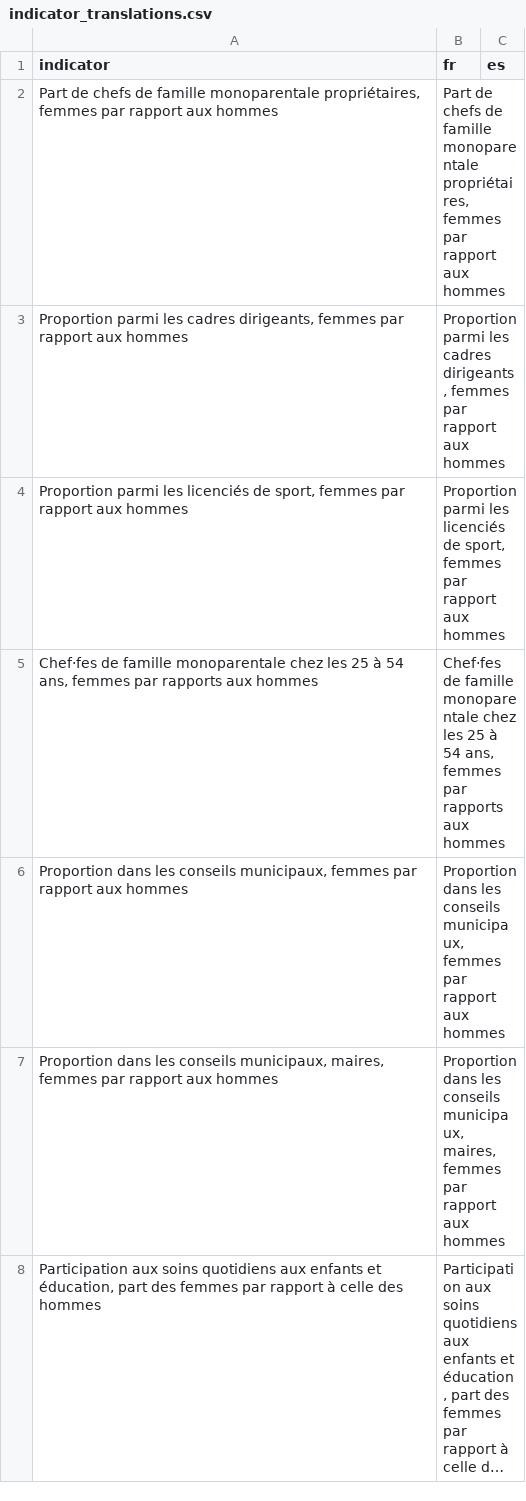
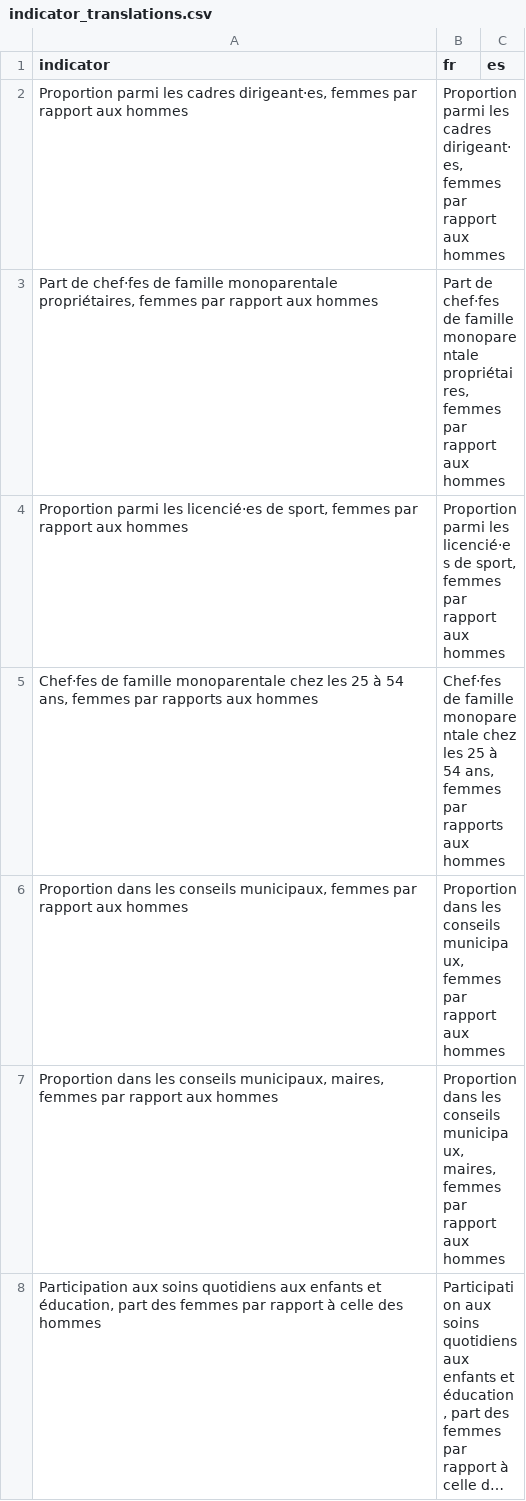
Before and after one commit to jimenaRL/murs_invisibles_v2, a CSV file: data/sources/ALICE/FUSION_Conditions de vie_18REG_Société_MAJ_2022/indicator_translations.csv, drawn as a sheet; only a part is shown; long unchanged cells end in ….

```diff
--- a/data/sources/ALICE/FUSION_Conditions de vie_18REG_Société_MAJ_2022/indicator_translations.csv
+++ b/data/sources/ALICE/FUSION_Conditions de vie_18REG_Société_MAJ_2022/indicator_translations.csv
@@ -1,5 +1,5 @@
 indicator,fr,es
-"Part de chefs de famille monoparentale propriétaires, femmes par rapport aux hommes","Part de chefs de famille monoparentale propriétaires, femmes par rapport aux hommes",
-"Proportion parmi les cadres dirigeants, femmes par rapport aux hommes","Proportion parmi les cadres dirigeants, femmes par rapport aux hommes",
-"Proportion parmi les licenciés de sport, femmes par rapport aux hommes","Proportion parmi les licenciés de sport, femmes par rapport aux hommes",
+"Proportion parmi les cadres dirigeant·es, femmes par rapport aux hommes","Proportion parmi les cadres dirigeant·es, femmes par rapport aux hommes",
+"Part de chef·fes de famille monoparentale propriétaires, femmes par rapport aux hommes","Part de chef·fes de famille monoparentale propriétaires, femmes par rapport aux hommes",
+"Proportion parmi les licencié·es de sport, femmes par rapport aux hommes","Proportion parmi les licencié·es de sport, femmes par rapport aux hommes",
 "Chef·fes de famille monoparentale chez les 25 à 54 ans, femmes par rapports aux hommes","Chef·fes de famille monoparentale chez les 25 à 54 ans, femmes par rapports aux hommes",
```
Also changed, not shown: data/m4l/fr/ALICE/FUSION_Conditions_de_vie_18REG_Société_MAJ_2022/FUSION_Conditions_de_vie_18REG_Société_MAJ_2022_-_Données_sociales_MàJ_2022.tsv, data/sources/ALICE/FUSION_Conditions de vie_18REG_Société_MAJ_2022/FUSION_Conditions de vie_18REG_Société_MAJ_2022 - Données sociales_MàJ_2022.csv, 1 other file.
